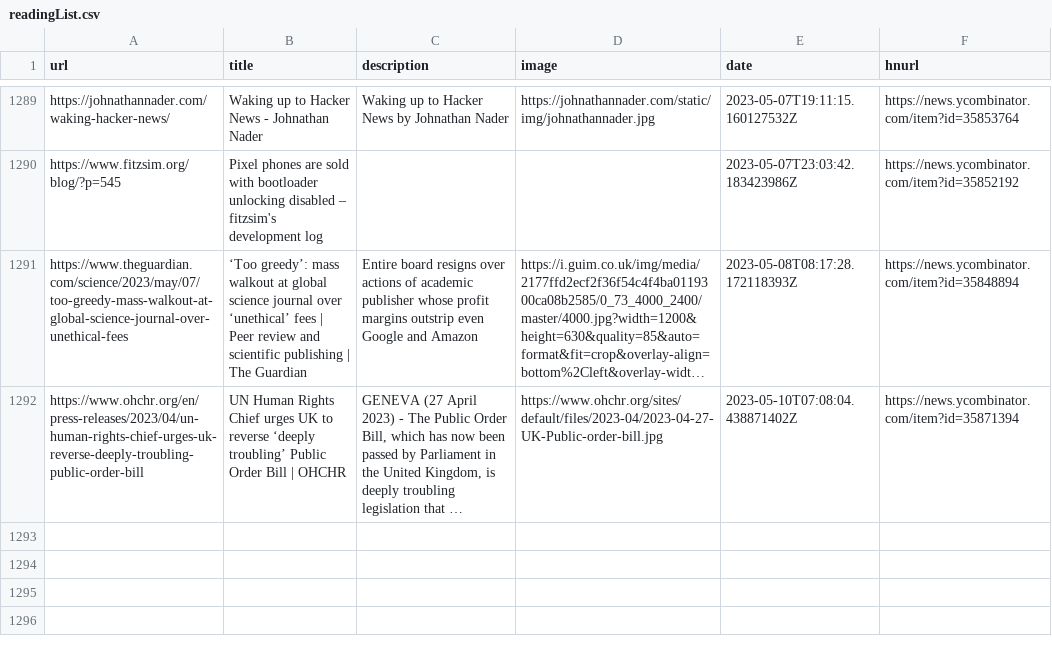
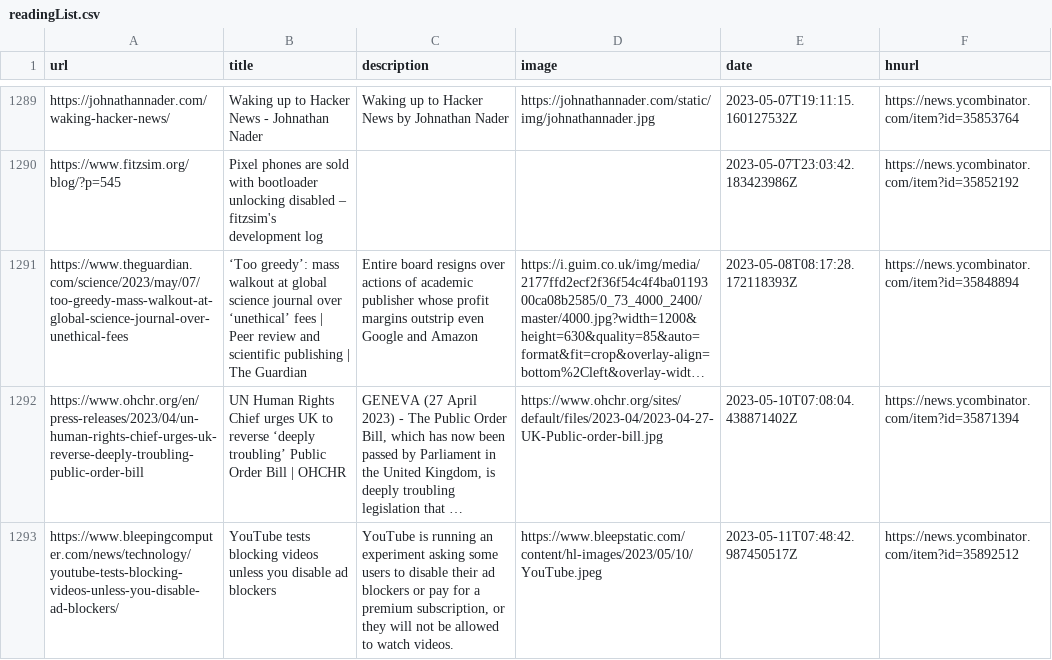
Before and after one commit to codemicro/readingList, a CSV file: readingList.csv, drawn as a sheet; only a part is shown, gaps mark what is left out; long unchanged cells end in …; the diff names each change by its address in the sheet, - before the commit and + after, or states it on an @@ line.

Commit message:
Automated reading list update on Thu May 11 07:48:43 UTC 2023

```diff
--- a/readingList.csv
+++ b/readingList.csv
+row 1293: https://www.bleepingcomputer.com/news/technology/youtube-tests-blocking-videos-unless-you-disable-ad-blockers/ | YouTube tests blocking videos unless you disable ad blockers | YouTube is running an experiment asking some users to disable their ad blockers or pay for a premium subscription, or they will not be allowed to watch videos. | https://www.bleepstatic.com/content/hl-images/2023/05/10/YouTube.jpeg | 2023-05-11T07:48:42.987450517Z | https://news.ycombinator.com/item?id=35892512
```
